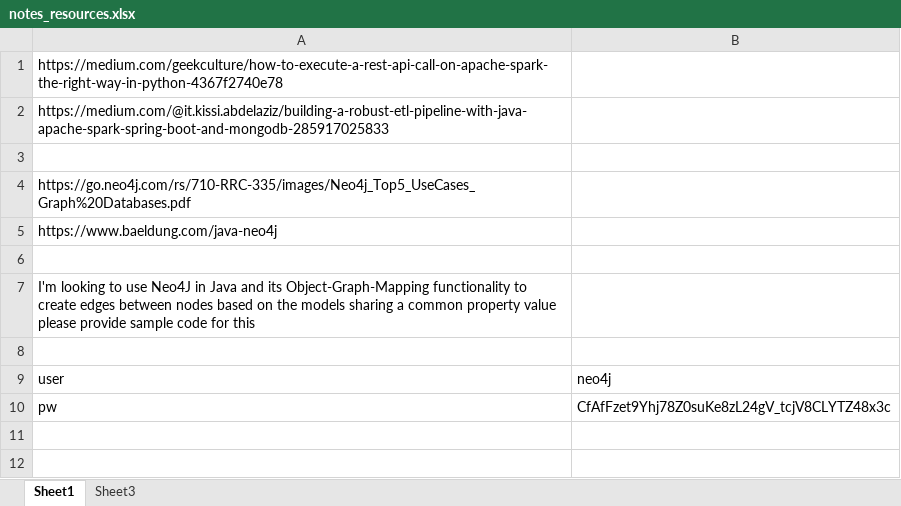
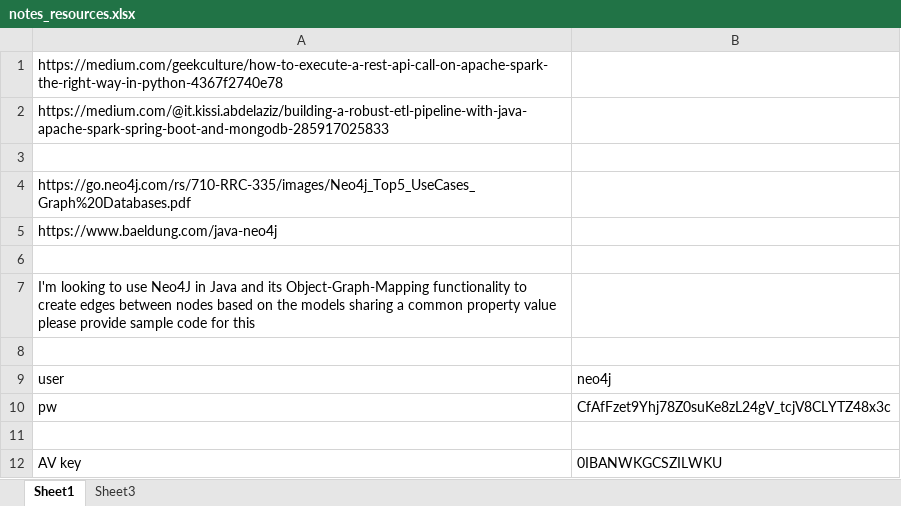
Before and after one commit to mbyrne805/finet, an Excel workbook: notes_resources.xlsx, sheet Sheet1, drawn as a sheet; values as stored, in another font and other column widths than the file's, no borders; the diff names each change by its address in the sheet, - before the commit and + after, or states it on an @@ line.

```diff
--- a/notes_resources.xlsx (sheet Sheet1)
+++ b/notes_resources.xlsx (sheet Sheet1)
+row 11: (empty)
+row 12: AV key | 0IBANWKGCSZILWKU
```
Also changed, not shown: 10 other files.
